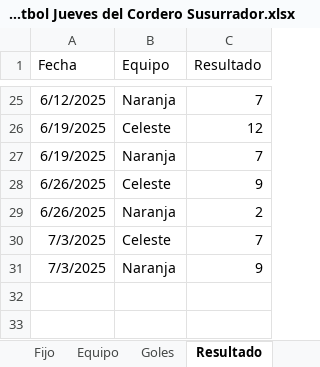
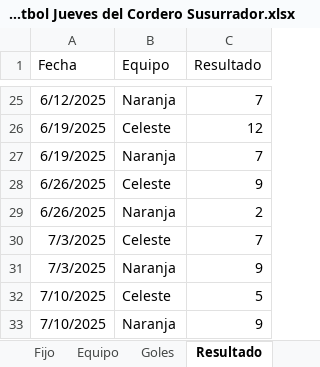
Before and after one commit to lladamartin/JuevesdelCorderoSusurrador, an Excel workbook: docs/Base Futbol Jueves del Cordero Susurrador.xlsx, sheet Resultado, drawn as a sheet; only a part is shown, gaps mark what is left out; values as stored, in another font and other column widths than the file's, no borders; the diff names each change by its address in the sheet, - before the commit and + after, or states it on an @@ line.

```diff
--- a/docs/Base Futbol Jueves del Cordero Susurrador.xlsx (sheet Resultado)
+++ b/docs/Base Futbol Jueves del Cordero Susurrador.xlsx (sheet Resultado)
+row 32: 7/10/2025 | Celeste | 5
+row 33: 7/10/2025 | Naranja | 9
```
Also changed, not shown: sheet Goles, 1 other file.
